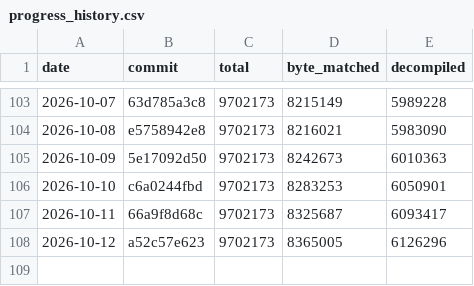
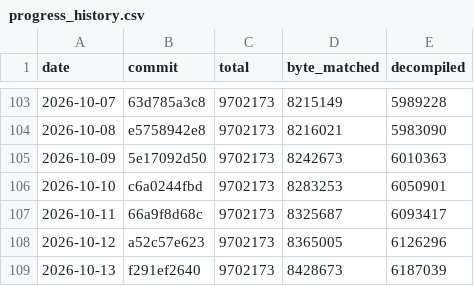
Before and after one commit to AA-plus/Open-BFME-1, a CSV file: targets/game/reverse/progress_history.csv, drawn as a sheet; only a part is shown, gaps mark what is left out; the diff names each change by its address in the sheet, - before the commit and + after, or states it on an @@ line.

```diff
--- a/targets/game/reverse/progress_history.csv
+++ b/targets/game/reverse/progress_history.csv
+row 109: 2026-10-13 | f291ef2640 | 9702173 | 8428673 | 6187039
```
Also changed, not shown: targets/game/reverse/progress_v2_history.csv, 5 other files.
